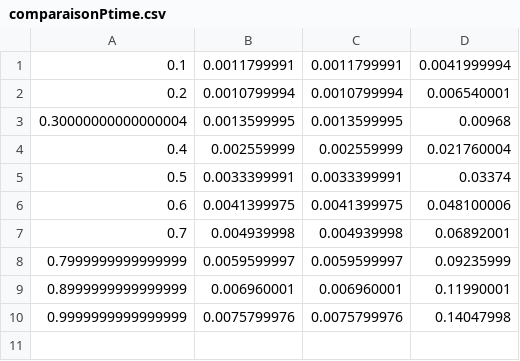
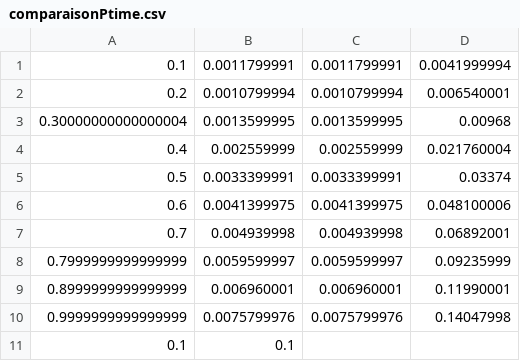
Before and after one commit to Antoinephi/AeA, a CSV file: tp3_graphes/comparaisonPtime.csv, drawn as a sheet.

```diff
--- a/tp3_graphes/comparaisonPtime.csv
+++ b/tp3_graphes/comparaisonPtime.csv
@@ -10 +10,2 @@
 0.9999999999999999;0.0075799976;0.0075799976;0.14047998
+0.1;0.1;
```
Also changed, not shown: 12 other files.
